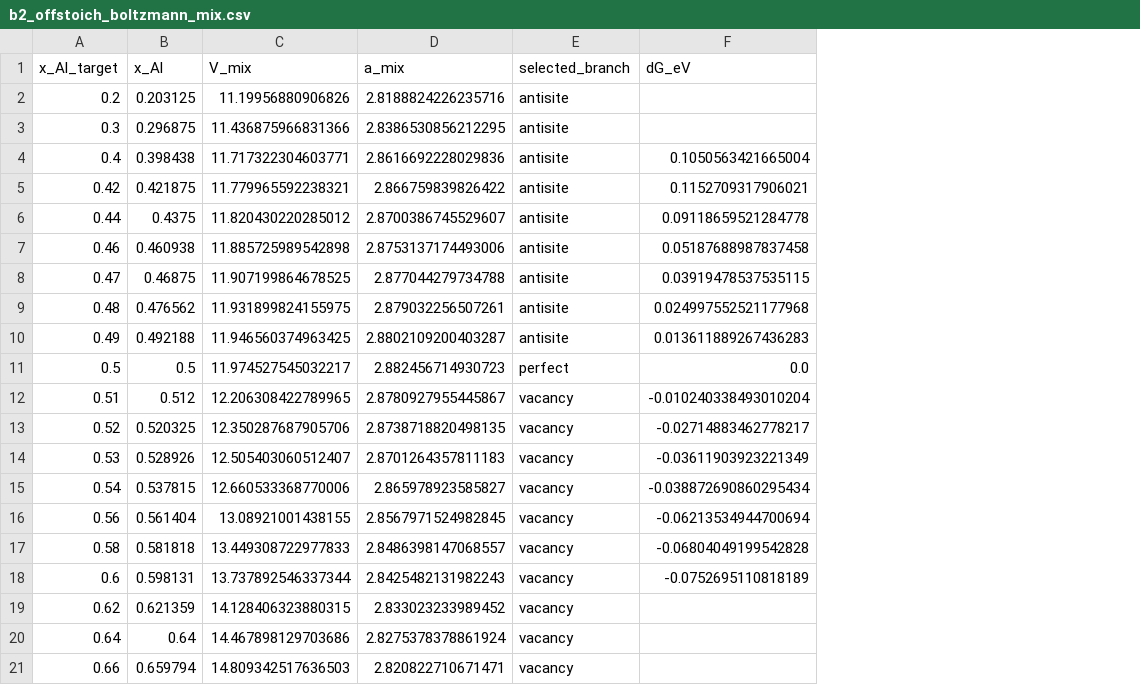
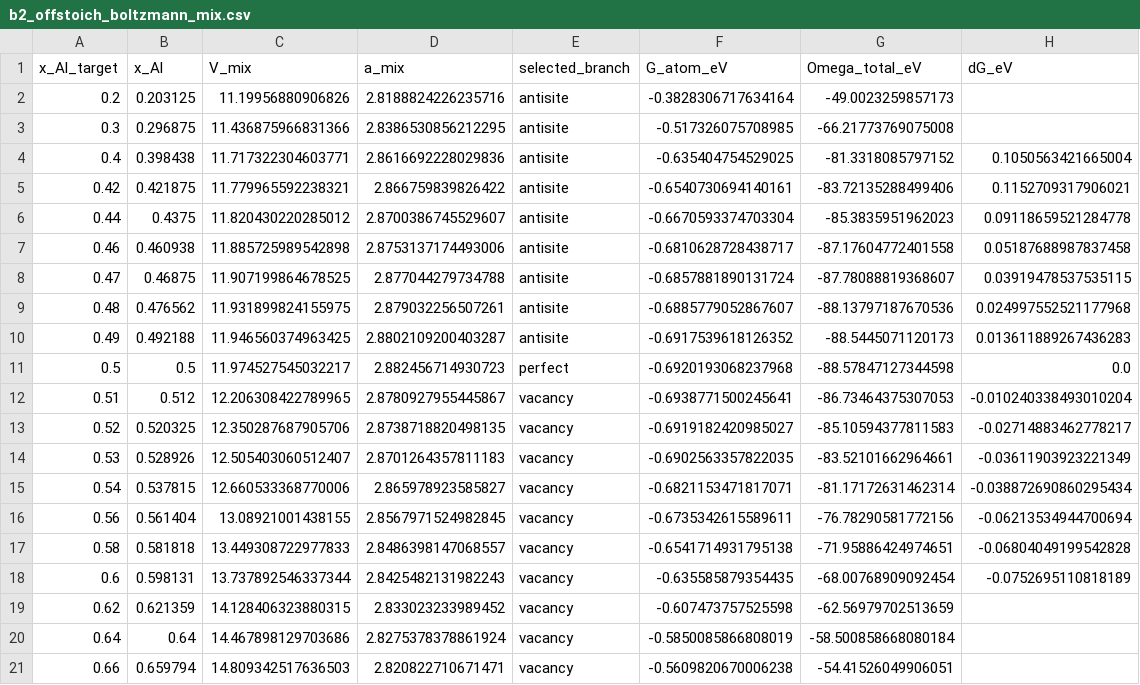
Before and after one commit to minimumtone/machine-learning, a CSV file: laves_fig6/b2_offstoich/analysis/b2_offstoich_boltzmann_mix.csv, drawn as a sheet; the diff names each change by its address in the sheet, - before the commit and + after, or states it on an @@ line.

```diff
--- a/laves_fig6/b2_offstoich/analysis/b2_offstoich_boltzmann_mix.csv
+++ b/laves_fig6/b2_offstoich/analysis/b2_offstoich_boltzmann_mix.csv
+column F (G_atom_eV), rows 2-21: -0.3828306717634164 | -0.517326075708985 | -0.635404754529025 | -0.6540730694140161 | -0.6670593374703304 | -0.6810628728438717 | -0.6857881890131724 | -0.6885779052867607 | -0.6917539618126352 | -0.6920193068237968 | -0.6938771500245641 | -0.6919182420985027 | -0.6902563357822035 | -0.6821153471817071 | -0.6735342615589611 | -0.6541714931795138 | -0.635585879354435 | -0.607473757525598 | -0.5850085866808019 | -0.5609820670006238
+column G (Omega_total_eV), rows 2-21: -49.0023259857173 | -66.21773769075008 | -81.3318085797152 | -83.72135288499406 | -85.3835951962023 | -87.17604772401558 | -87.78088819368607 | -88.13797187670536 | -88.5445071120173 | -88.57847127344598 | -86.73464375307053 | -85.10594377811583 | -83.52101662964661 | -81.17172631462314 | -76.78290581772156 | -71.95886424974651 | -68.00768909092454 | -62.56979702513659 | -58.500858668080184 | -54.41526049906051
```
Also changed, not shown: laves_fig6/b2_offstoich/analysis/b2_offstoich_branch_means.csv, laves_fig6/b2_offstoich/analysis/b2_xmax_sensitivity.csv, 5 other files.
